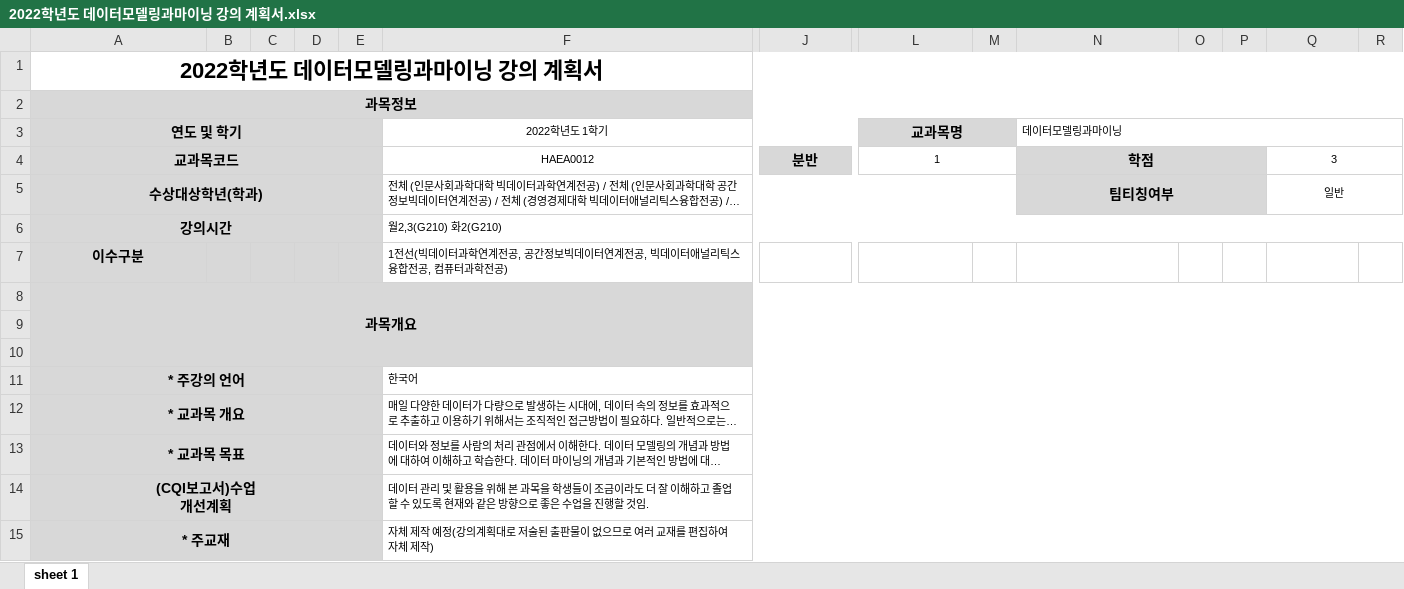
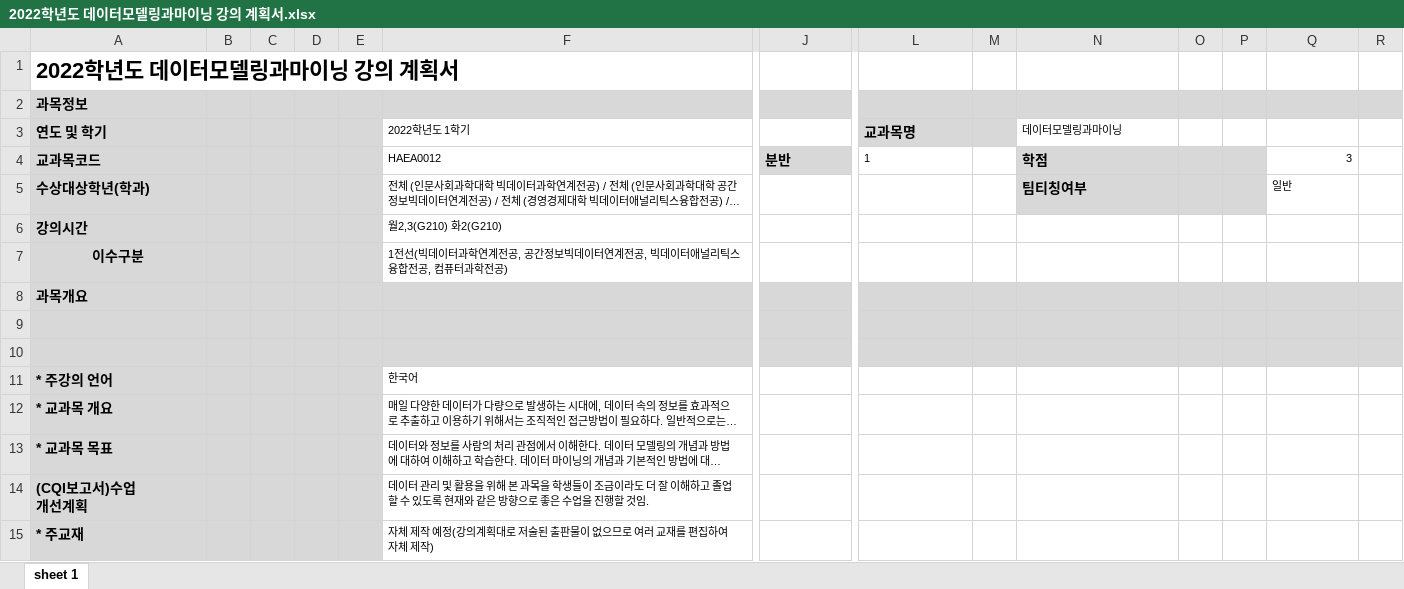
Before and after one commit to choikh0423/cap_opener, an Excel workbook: raw_data/2022학년도 데이터모델링과마이닝 강의 계획서.xlsx, sheet sheet 1, drawn as a sheet; only a part is shown, gaps mark what is left out; long unchanged cells end in …; values as stored, in another font and other column widths than the file's, no borders; the diff covers the shown part only; the diff names each change by its address in the sheet, - before the commit and + after, or states it on an @@ line.

```diff
--- a/raw_data/2022학년도 데이터모델링과마이닝 강의 계획서.xlsx (sheet sheet 1)
+++ b/raw_data/2022학년도 데이터모델링과마이닝 강의 계획서.xlsx (sheet sheet 1)
-A1:A6 alignment: center
+A1:A6 alignment: left
-A1:R1 merged
-A2:R2 merged
-A3:E3 merged
-F3:F4 alignment: center
+F3:F4 alignment: left
-F3:K3 merged
-L3:L4 alignment: center
+L3:L4 alignment: left
-L3:M3 merged
-N3:R3 merged
-A4:E4 merged
-F4:I4 merged
-J4 alignment: center
+J4 alignment: left
-J4:K4 merged
-L4:M4 merged
-N4:N5 alignment: center
+N4:N5 alignment: left
-N4:P4 merged
-Q4 alignment: center
+Q4 alignment: right
-Q4:R4 merged
-A5:E5 merged
-F5:M5 merged
-N5:P5 merged
-Q5 alignment: center
+Q5 alignment: left
-Q5:R5 merged
-A6:E6 merged
-F6:R6 merged
-A8 alignment: center
+A8 alignment: left
-A8:R10 merged
-A11:A15 alignment: center
+A11:A15 alignment: left
-A11:E11 merged
-F11:R11 merged
-A12:E12 merged
-F12:R12 merged
-A13:E13 merged
-F13:R13 merged
-A14:E14 merged
-F14:R14 merged
-A15:E15 merged
-F15:R15 merged
```
Also changed, not shown: cell formats and merged cells elsewhere in this sheet, 1 other file.
